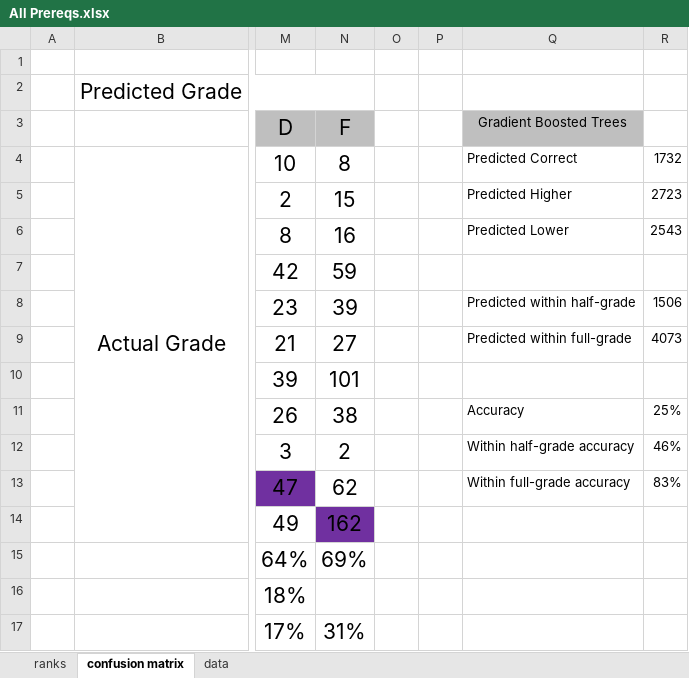
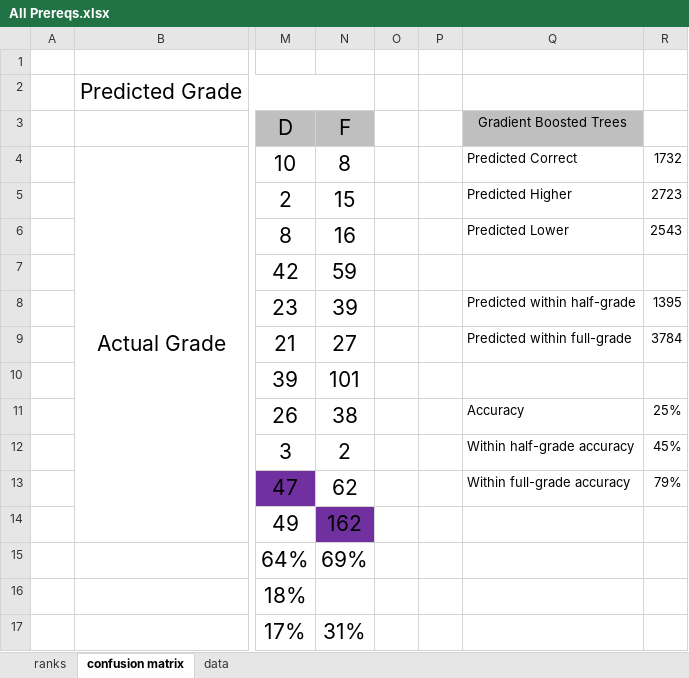
Before and after one commit to eross-uwp/Server, an Excel workbook: postrequisite_prediction/analysis/All Prereqs.xlsx, sheet confusion matrix, drawn as a sheet; only a part is shown, gaps mark what is left out; values as stored, in another font and other column widths than the file's, no borders; conditional formats not drawn; the diff covers the shown part only; the diff names each change by its address in the sheet, - before the commit and + after, or states it on an @@ line.

```diff
--- a/postrequisite_prediction/analysis/All Prereqs.xlsx (sheet confusion matrix)
+++ b/postrequisite_prediction/analysis/All Prereqs.xlsx (sheet confusion matrix)
-R8: 1506
+R8: 1395
-R9: 4073
+R9: 3784
-R12: 46%
+R12: 45%
-R13: 83%
+R13: 79%
```
Also changed, not shown: 4 added rows, 4 removed rows and 11 edited cells elsewhere in this sheet, formulas that keep their value, postrequisite_prediction/analysis/Immediate Prereqs.xlsx, postrequisite_prediction/analysis/Root Prereqs.xlsx.
